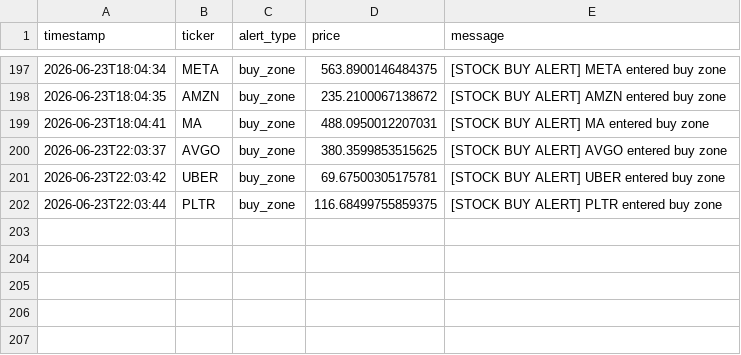
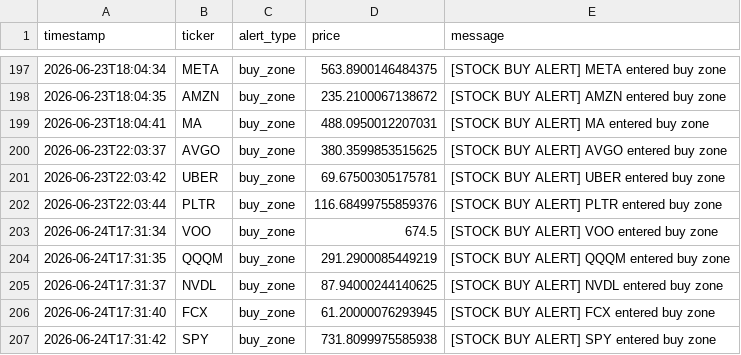
Before and after one commit to songzhixiao82-spec/StockWatchlistBot, a CSV file: data/alert_log.csv, drawn as a sheet; only a part is shown, gaps mark what is left out.

```diff
--- a/data/alert_log.csv
+++ b/data/alert_log.csv
@@ -201,2 +201,7 @@ timestamp,ticker,alert_type,price,message
 2026-06-23T22:03:42,UBER,buy_zone,69.67500305175781,[STOCK BUY ALERT] UBER entered buy zone
-2026-06-23T22:03:44,PLTR,buy_zone,116.68499755859375,[STOCK BUY ALERT] PLTR entered buy zone
+2026-06-23T22:03:44,PLTR,buy_zone,116.68499755859376,[STOCK BUY ALERT] PLTR entered buy zone
+2026-06-24T17:31:34,VOO,buy_zone,674.5,[STOCK BUY ALERT] VOO entered buy zone
+2026-06-24T17:31:35,QQQM,buy_zone,291.2900085449219,[STOCK BUY ALERT] QQQM entered buy zone
+2026-06-24T17:31:37,NVDL,buy_zone,87.94000244140625,[STOCK BUY ALERT] NVDL entered buy zone
+2026-06-24T17:31:40,FCX,buy_zone,61.20000076293945,[STOCK BUY ALERT] FCX entered buy zone
+2026-06-24T17:31:42,SPY,buy_zone,731.8099975585938,[STOCK BUY ALERT] SPY entered buy zone
```
